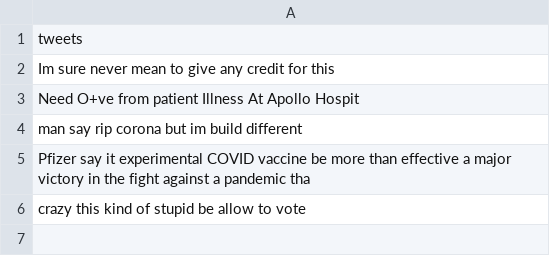
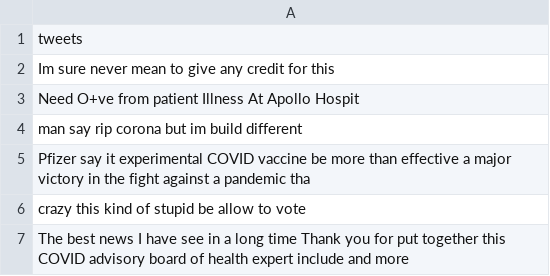
Before and after one commit to Zephyrs3/Sentiment_analysis, a CSV file: optweet.csv, drawn as a sheet; the diff names each change by its address in the sheet, - before the commit and + after, or states it on an @@ line.

Commit message:
Updated

```diff
--- a/optweet.csv
+++ b/optweet.csv
+row 7: The best news I have see in a long time Thank you for put together this COVID advisory board of health expert include and more
```
